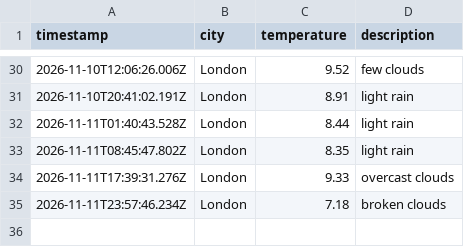
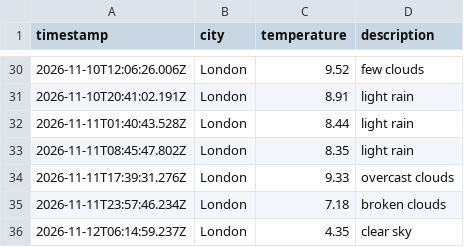
Before and after one commit to jhelangley/weather-app-dataops, a CSV file: data/weather_log.csv, drawn as a sheet; only a part is shown, gaps mark what is left out; the diff names each change by its address in the sheet, - before the commit and + after, or states it on an @@ line.

```diff
--- a/data/weather_log.csv
+++ b/data/weather_log.csv
+row 36: 2026-11-12T06:14:59.237Z | London | 4.35 | clear sky
```
Also changed, not shown: 1 other file.
